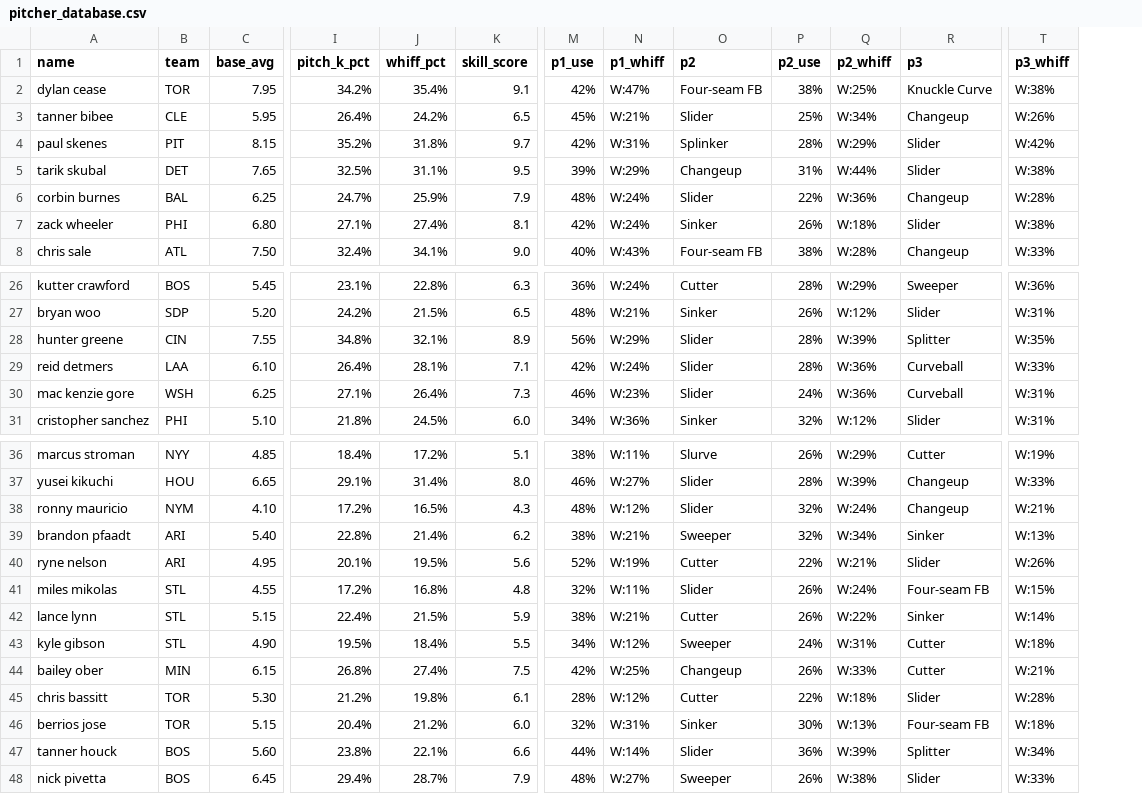
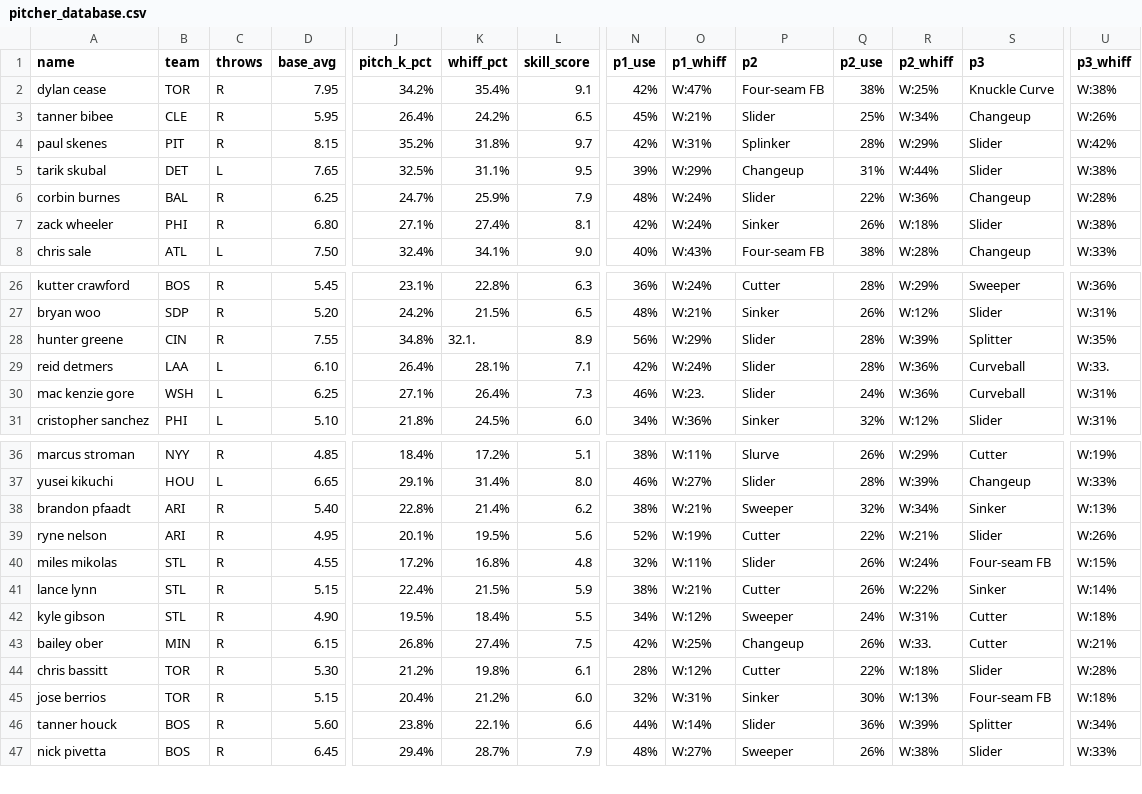
Before and after one commit to KingTud88/MLB-Prop-App, a CSV file: pitcher_database.csv, drawn as a sheet; only a part is shown, gaps mark what is left out; removed rows and columns are numbered as before the commit, all else as after; rows hold the shown columns only; the diff names each change by its address in the sheet, - before the commit and + after, or states it on an @@ line.

Commit message:
Update pitcher_database.csv

```diff
--- a/pitcher_database.csv
+++ b/pitcher_database.csv
+column C (throws), rows 2-8: R | R | R | L | R | R | L; rows 26-31: R | R | R | L | L | L; rows 36-47: R | L | R | R | R | R | R | R | R | R | R | R
-K28 (whiff_pct): 32.1%
+K28 (whiff_pct): 32.1.
-U29 (p3_whiff): W:33%
+U29 (p3_whiff): W:33.
-O30 (p1_whiff): W:23%
+O30 (p1_whiff): W:23.
-row 38: ronny mauricio | NYM | 4.10 | 17.2% | 16.5% | 4.3 | 48% | W:12% | Slider | 32% | W:24% | Changeup | W:21%
-R43 (p2_whiff): W:33%
+R43 (p2_whiff): W:33.
-A45 (name): berrios jose
+A45 (name): jose berrios
```
